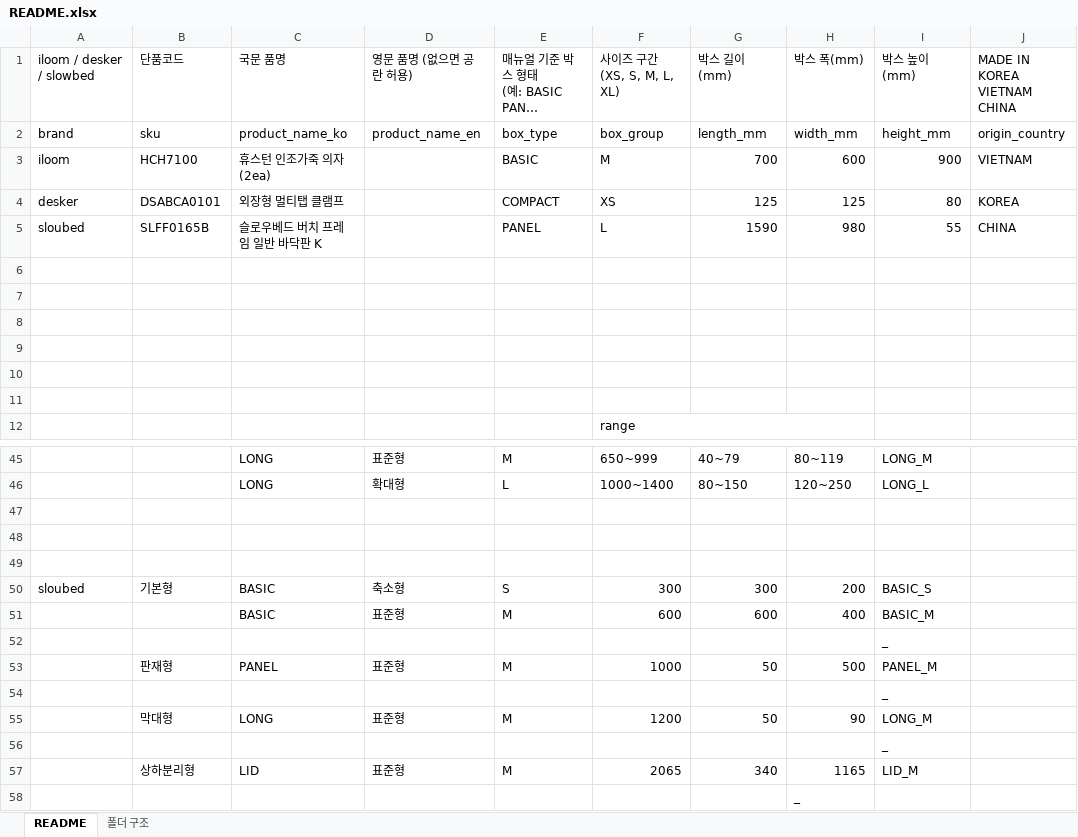
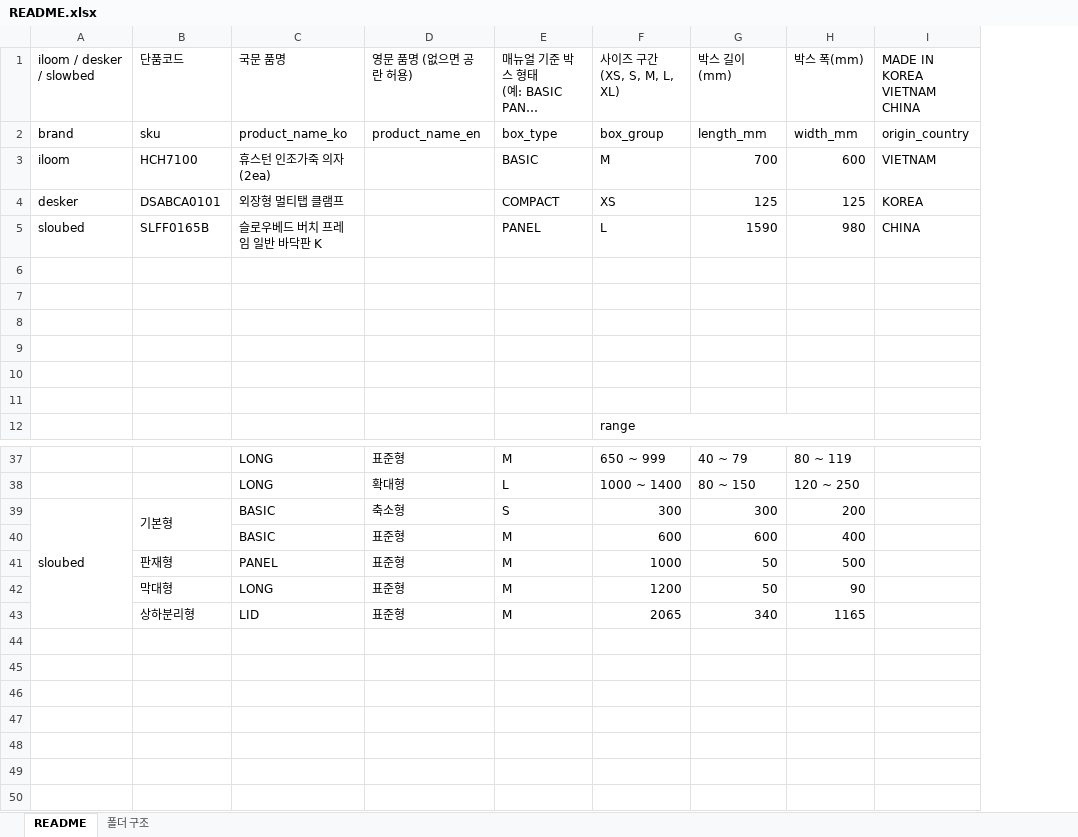
Before and after one commit to LukeBAE-source/box-print-web, an Excel workbook: README.xlsx, sheet README, drawn as a sheet; only a part is shown, gaps mark what is left out; long unchanged cells end in …; values as stored, in another font and other column widths than the file's, no cell formats; removed rows and columns are numbered as before the commit, all else as after; rows hold the shown columns only; the diff covers the shown part only; the diff names each change by its address in the sheet, - before the commit and + after, or states it on an @@ line.

```diff
--- a/README.xlsx (sheet README)
+++ b/README.xlsx (sheet README)
-column I, rows 1-5: 박스 높이(mm) | height_mm | 900 | 80 | 55; rows 45-46: LONG_M | LONG_L; rows 50-51: BASIC_S | BASIC_M; row 53: PANEL_M; row 55: LONG_M; row 57: LID_M
-F37: 650~999
+F37: 650 ~ 999
-G37: 40~79
+G37: 40 ~ 79
-H37: 80~119
+H37: 80 ~ 119
-F38: 1000~1400
+F38: 1000 ~ 1400
-G38: 80~150
+G38: 80 ~ 150
-H38: 120~250
+H38: 120 ~ 250
-row 47: (empty)
-row 48: (empty)
-row 49: (empty)
+A39:A43 merged
+B39:B40 merged
-row 52:  |  |  |  |  |  |  |  | _
-row 54:  |  |  |  |  |  |  |  | _
-row 56:  |  |  |  |  |  |  |  | _
-row 58:  |  |  |  |  |  |  | _
```
Also changed, not shown: 8 removed rows, 59 edited cells and merged cells elsewhere in this sheet, cell formats, 5 other files.
